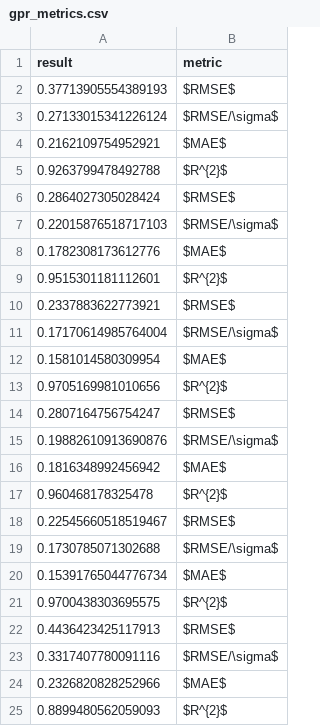
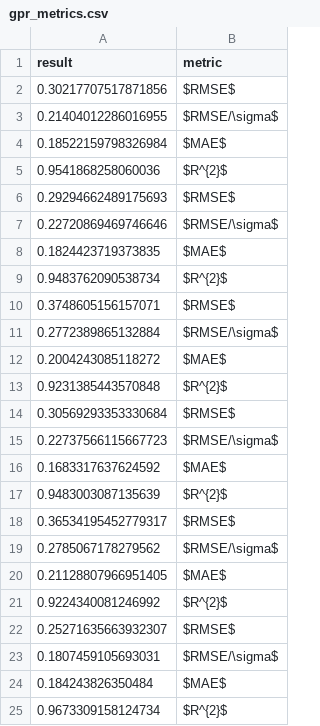
Before and after one commit to leschultz/materials_application_domain_machine_learning, a CSV file: analysis/gpr_metrics.csv, drawn as a sheet.

```diff
--- a/analysis/gpr_metrics.csv
+++ b/analysis/gpr_metrics.csv
@@ -1,25 +1,25 @@
 result,metric
-0.37713905554389193,$RMSE$
-0.27133015341226124,$RMSE/\sigma$
-0.2162109754952921,$MAE$
-0.9263799478492788,$R^{2}$
-0.2864027305028424,$RMSE$
-0.22015876518717103,$RMSE/\sigma$
-0.1782308173612776,$MAE$
-0.9515301181112601,$R^{2}$
-0.2337883622773921,$RMSE$
-0.17170614985764004,$RMSE/\sigma$
-0.1581014580309954,$MAE$
-0.9705169981010656,$R^{2}$
-0.2807164756754247,$RMSE$
-0.19882610913690876,$RMSE/\sigma$
-0.1816348992456942,$MAE$
-0.960468178325478,$R^{2}$
-0.22545660518519467,$RMSE$
-0.1730785071302688,$RMSE/\sigma$
-0.15391765044776734,$MAE$
-0.9700438303695575,$R^{2}$
-0.4436423425117913,$RMSE$
-0.3317407780091116,$RMSE/\sigma$
-0.2326820828252966,$MAE$
-0.8899480562059093,$R^{2}$
+0.30217707517871856,$RMSE$
+0.21404012286016955,$RMSE/\sigma$
+0.18522159798326984,$MAE$
+0.9541868258060036,$R^{2}$
+0.29294662489175693,$RMSE$
+0.22720869469746646,$RMSE/\sigma$
+0.1824423719373835,$MAE$
+0.9483762090538734,$R^{2}$
+0.3748605156157071,$RMSE$
+0.2772389865132884,$RMSE/\sigma$
+0.2004243085118272,$MAE$
+0.9231385443570848,$R^{2}$
+0.30569293353330684,$RMSE$
+0.22737566115667723,$RMSE/\sigma$
+0.1683317637624592,$MAE$
+0.9483003087135639,$R^{2}$
+0.36534195452779317,$RMSE$
+0.2785067178279562,$RMSE/\sigma$
+0.21128807966951405,$MAE$
+0.9224340081246992,$R^{2}$
+0.25271635663932307,$RMSE$
+0.1807459105693031,$RMSE/\sigma$
+0.184243826350484,$MAE$
+0.9673309158124734,$R^{2}$
```
Also changed, not shown: analysis/gpr_metrics_stats.csv, analysis/rf_metrics.csv, 7 other files.
